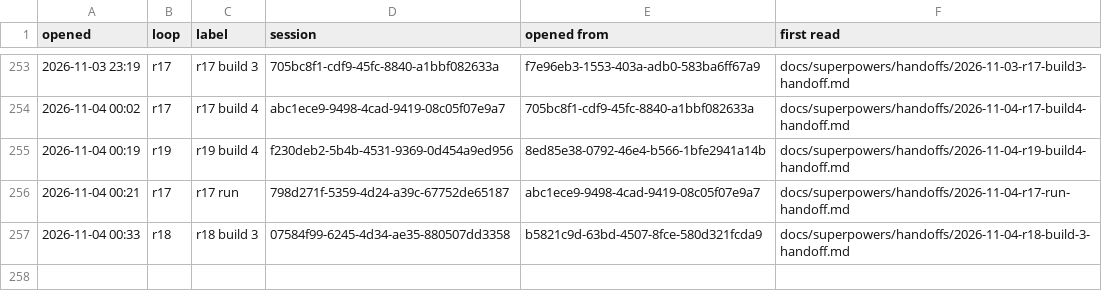
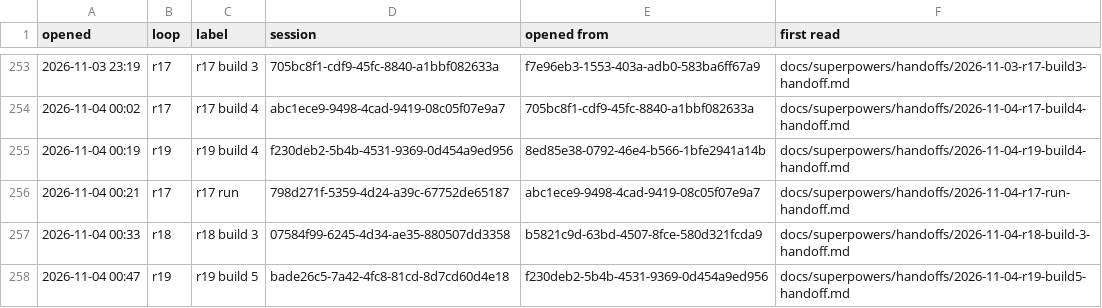
Before and after one commit to AugustOxQ/CoSiR, a TSV file: docs/superpowers/handoffs/chats.tsv, drawn as a sheet; only a part is shown, gaps mark what is left out; the diff names each change by its address in the sheet, - before the commit and + after, or states it on an @@ line.

```diff
--- a/docs/superpowers/handoffs/chats.tsv
+++ b/docs/superpowers/handoffs/chats.tsv
+row 258: 2026-11-04 00:47 | r19 | r19 build 5 | bade26c5-7a42-4fc8-81cd-8d7cd60d4e18 | f230deb2-5b4b-4531-9369-0d454a9ed956 | docs/superpowers/handoffs/2026-11-04-r19-build5-handoff.md
```
Also changed, not shown: 1 other file.
